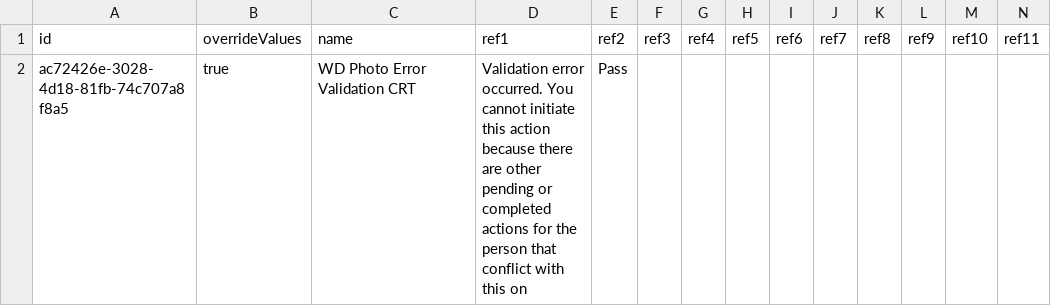
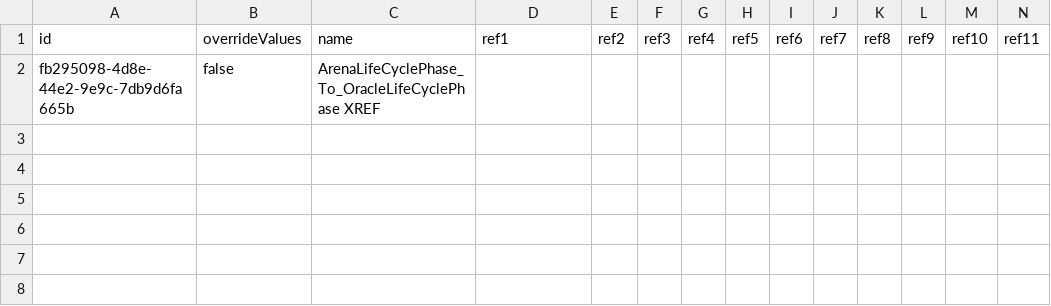
Before and after one commit to dinehskt/BOOMI_TEST, a CSV file: com/boomi/.csv, drawn as a sheet; only a part is shown; removed rows and columns are numbered as before the commit, all else as after; rows hold the shown columns only; the diff names each change by its address in the sheet, - before the commit and + after, or states it on an @@ line.

Commit message:
my commit message

```diff
--- a/com/boomi/.csv
+++ b/com/boomi/.csv
-row 2: ac72426e-3028-4d18-81fb-74c707a8f8a5 | true | WD Photo Error Validation CRT | Validation error occurred. You cannot initiate this action because there are other pending or completed actions for the person that conflict with this on | Pass
+row 2: fb295098-4d8e-44e2-9e9c-7db9d6fa665b | false | ArenaLifeCyclePhase_To_OracleLifeCyclePhase XREF
```
